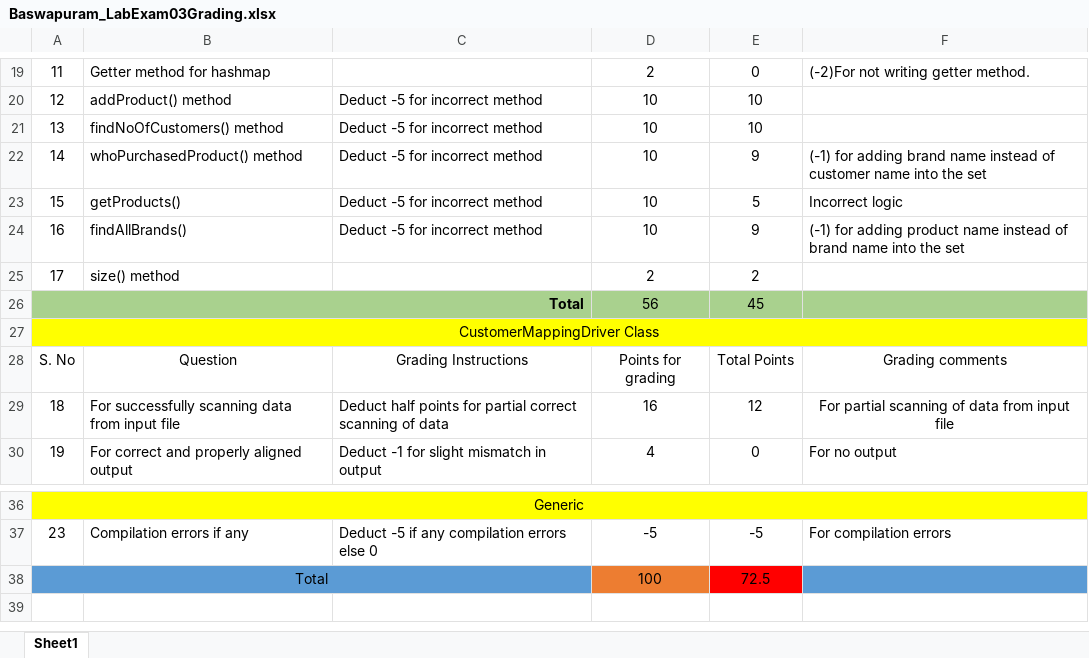
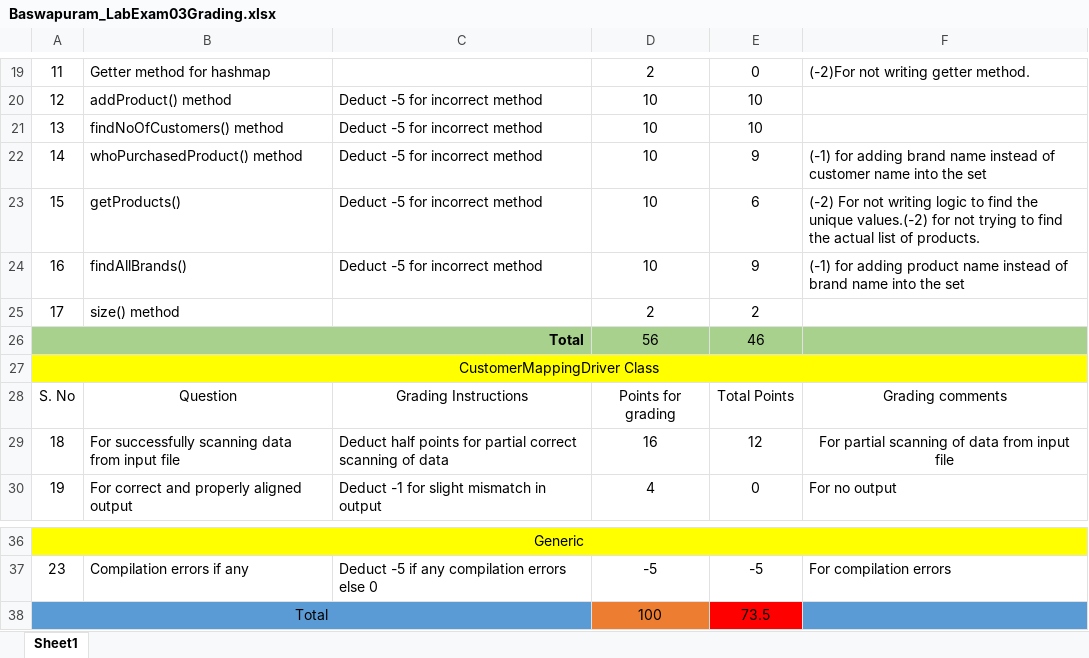
Before and after one commit to vennela-cheekoti/LabExam3Rubrics, an Excel workbook: Baswapuram_LabExam03Grading.xlsx, sheet Sheet1, drawn as a sheet; only a part is shown, gaps mark what is left out; values as stored, in another font and other column widths than the file's, no borders; table styles not drawn; the diff names each change by its address in the sheet, - before the commit and + after, or states it on an @@ line.

```diff
--- a/Baswapuram_LabExam03Grading.xlsx (sheet Sheet1)
+++ b/Baswapuram_LabExam03Grading.xlsx (sheet Sheet1)
-E23: 5
+E23: 6
-F23: Incorrect logic
+F23: (-2) For not writing logic to find the unique values.(-2) for not trying to find the actual list of products.
-E26: 45
+E26: 46
-E38: 72.5
+E38: 73.5
```
Also changed, not shown: Adloori_LabExam03Grading.xlsx, Akula_LabExam03Grading.xlsx, 8 other files.
